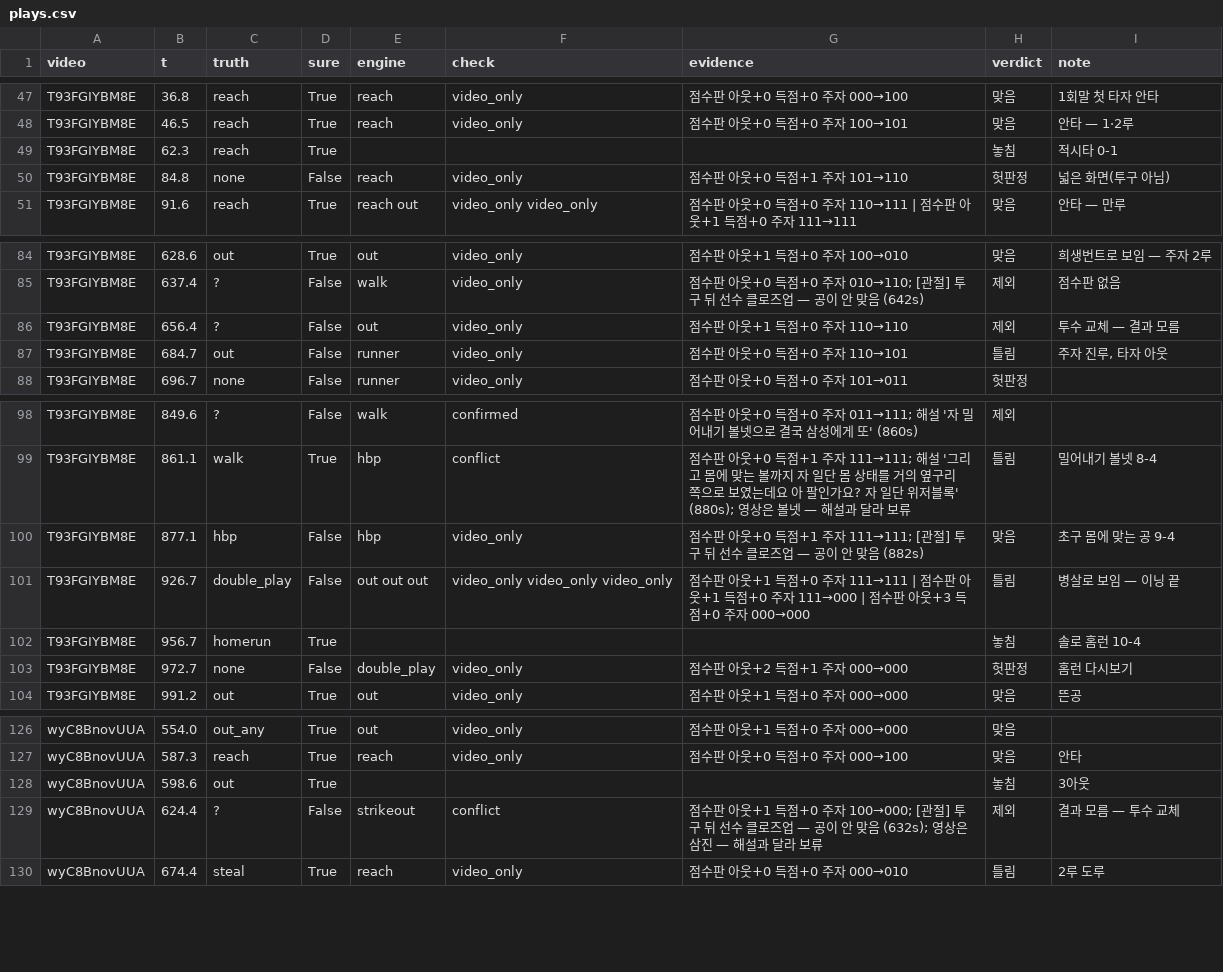
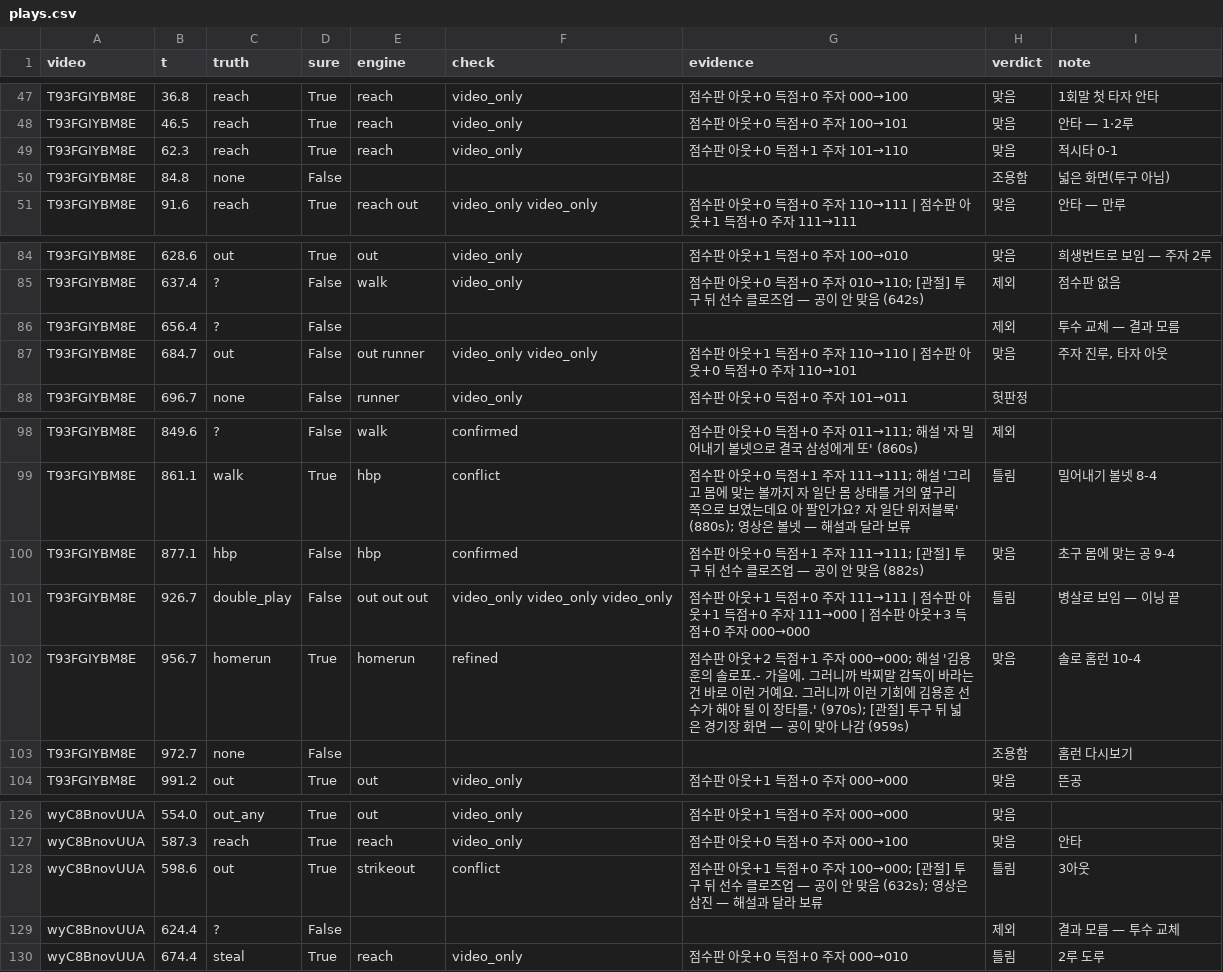
Before and after one commit to Inje-Capstone/capstone-AI, a CSV file: data/game_eval/plays.csv, drawn as a sheet; only a part is shown, gaps mark what is left out; the diff covers the shown part only.

```diff
--- a/data/game_eval/plays.csv
+++ b/data/game_eval/plays.csv
@@ -48,4 +48,4 @@ T93FGIYBM8E,36.8,reach,True,reach,video_only,점수판 아웃+0 득점+0 주자
 T93FGIYBM8E,46.5,reach,True,reach,video_only,점수판 아웃+0 득점+0 주자 100→101,맞음,안타 — 1·2루
-T93FGIYBM8E,62.3,reach,True,,,,놓침,적시타 0-1
-T93FGIYBM8E,84.8,none,False,reach,video_only,점수판 아웃+0 득점+1 주자 101→110,헛판정,넓은 화면(투구 아님)
+T93FGIYBM8E,62.3,reach,True,reach,video_only,점수판 아웃+0 득점+1 주자 101→110,맞음,적시타 0-1
+T93FGIYBM8E,84.8,none,False,,,,조용함,넓은 화면(투구 아님)
 T93FGIYBM8E,91.6,reach,True,reach out,video_only video_only,점수판 아웃+0 득점+0 주자 110→111 | 점수판 아웃+1 득점+0 주자 111→111,맞음,안타 — 만루
@@ -85,4 +85,4 @@ T93FGIYBM8E,628.6,out,True,out,video_only,점수판 아웃+1 득점+0 주자 100
 T93FGIYBM8E,637.4,?,False,walk,video_only,점수판 아웃+0 득점+0 주자 010→110; [관절] 투구 뒤 선수 클로즈업 — 공이 안 맞음 (642s),제외,점수판 없음
-T93FGIYBM8E,656.4,?,False,out,video_only,점수판 아웃+1 득점+0 주자 110→110,제외,투수 교체 — 결과 모름
-T93FGIYBM8E,684.7,out,False,runner,video_only,점수판 아웃+0 득점+0 주자 110→101,틀림,"주자 진루, 타자 아웃"
+T93FGIYBM8E,656.4,?,False,,,,제외,투수 교체 — 결과 모름
+T93FGIYBM8E,684.7,out,False,out runner,video_only video_only,점수판 아웃+1 득점+0 주자 110→110 | 점수판 아웃+0 득점+0 주자 110→101,맞음,"주자 진루, 타자 아웃"
 T93FGIYBM8E,696.7,none,False,runner,video_only,점수판 아웃+0 득점+0 주자 101→011,헛판정,
@@ -99,6 +99,6 @@ T93FGIYBM8E,849.6,?,False,walk,confirmed,점수판 아웃+0 득점+0 주자 011
 T93FGIYBM8E,861.1,walk,True,hbp,conflict,점수판 아웃+0 득점+1 주자 111→111; 해설 '그리고 몸에 맞는 볼까지 자 일단 몸 상태를 거의 옆구리 쪽으로 보였는데요 아 팔인가요? 자 일단 위저블록' (880s); 영상은 볼넷 — 해설과 달라 보류,틀림,밀어내기 볼넷 8-4
-T93FGIYBM8E,877.1,hbp,False,hbp,video_only,점수판 아웃+0 득점+1 주자 111→111; [관절] 투구 뒤 선수 클로즈업 — 공이 안 맞음 (882s),맞음,초구 몸에 맞는 공 9-4
+T93FGIYBM8E,877.1,hbp,False,hbp,confirmed,점수판 아웃+0 득점+1 주자 111→111; [관절] 투구 뒤 선수 클로즈업 — 공이 안 맞음 (882s),맞음,초구 몸에 맞는 공 9-4
 T93FGIYBM8E,926.7,double_play,False,out out out,video_only video_only video_only,점수판 아웃+1 득점+0 주자 111→111 | 점수판 아웃+1 득점+0 주자 111→000 | 점수판 아웃+3 득점+0 주자 000→000,틀림,병살로 보임 — 이닝 끝
-T93FGIYBM8E,956.7,homerun,True,,,,놓침,솔로 홈런 10-4
-T93FGIYBM8E,972.7,none,False,double_play,video_only,점수판 아웃+2 득점+1 주자 000→000,헛판정,홈런 다시보기
+T93FGIYBM8E,956.7,homerun,True,homerun,refined,점수판 아웃+2 득점+1 주자 000→000; 해설 '김용훈의 솔로포.- 가을에. 그러니까 박찌말 감독이 바라는 건 바로 이런 거예요. 그러니까 이런 기회에 김용훈 선수가 해야 될 이 장타를.' (970s); [관절] 투구 뒤 넓은 경기장 화면 — 공이 맞아 나감 (959s),맞음,솔로 홈런 10-4
+T93FGIYBM8E,972.7,none,False,,,,조용함,홈런 다시보기
 T93FGIYBM8E,991.2,out,True,out,video_only,점수판 아웃+1 득점+0 주자 000→000,맞음,뜬공
@@ -127,4 +127,4 @@ wyC8BnovUUA,554.0,out_any,True,out,video_only,점수판 아웃+1 득점+0 주자
 wyC8BnovUUA,587.3,reach,True,reach,video_only,점수판 아웃+0 득점+0 주자 000→100,맞음,안타
-wyC8BnovUUA,598.6,out,True,,,,놓침,3아웃
-wyC8BnovUUA,624.4,?,False,strikeout,conflict,점수판 아웃+1 득점+0 주자 100→000; [관절] 투구 뒤 선수 클로즈업 — 공이 안 맞음 (632s); 영상은 삼진 — 해설과 달라 보류,제외,결과 모름 — 투수 교체
+wyC8BnovUUA,598.6,out,True,strikeout,conflict,점수판 아웃+1 득점+0 주자 100→000; [관절] 투구 뒤 선수 클로즈업 — 공이 안 맞음 (632s); 영상은 삼진 — 해설과 달라 보류,틀림,3아웃
+wyC8BnovUUA,624.4,?,False,,,,제외,결과 모름 — 투수 교체
 wyC8BnovUUA,674.4,steal,True,reach,video_only,점수판 아웃+0 득점+0 주자 000→010,틀림,2루 도루
```
Also changed, not shown: 22 edited cells elsewhere in this file, 6 other files.
